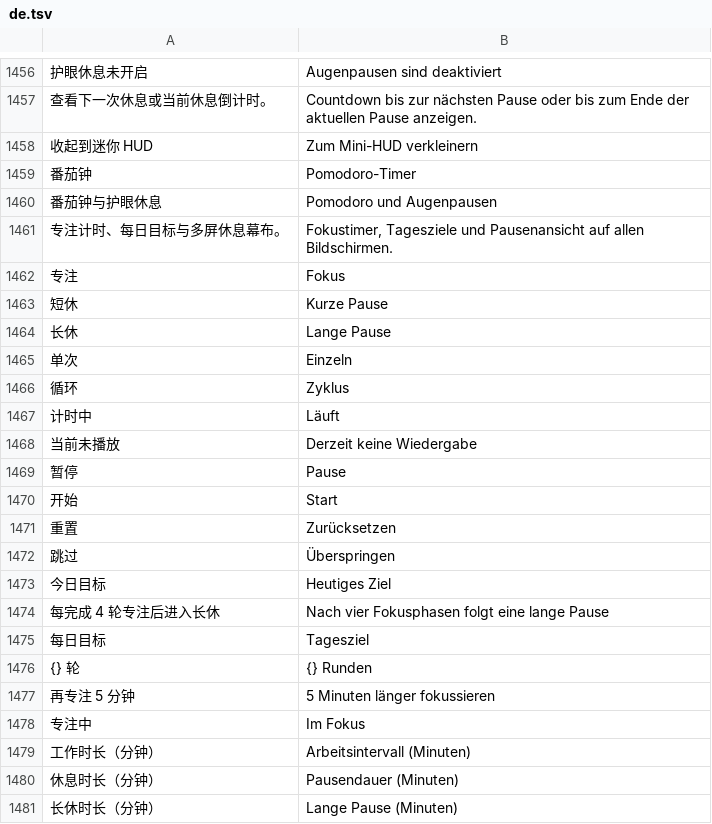
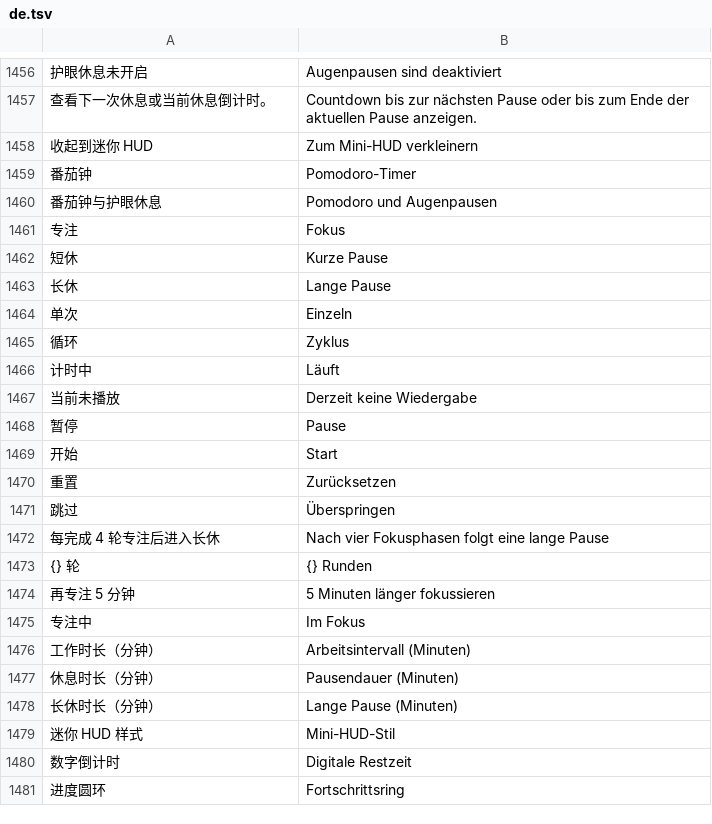
Before and after one commit to ysicing/XStats, a TSV file: Packages/XStatsKit/Sources/Localization/Resources/de.tsv, drawn as a sheet; only a part is shown, gaps mark what is left out; the shorter side is filled out with more unchanged rows; the diff names each change by its address in the sheet, - before the commit and + after, or states it on an @@ line.

```diff
--- a/Packages/XStatsKit/Sources/Localization/Resources/de.tsv
+++ b/Packages/XStatsKit/Sources/Localization/Resources/de.tsv
-row 1461: 专注计时、每日目标与多屏休息幕布。 | Fokustimer, Tagesziele und Pausenansicht auf allen Bildschirmen.
-row 1473: 今日目标 | Heutiges Ziel
-row 1475: 每日目标 | Tagesziel
```
Also changed, not shown: Packages/XStatsKit/Sources/Localization/Resources/ar.tsv, Packages/XStatsKit/Sources/Localization/Resources/es.tsv, 20 other files.
